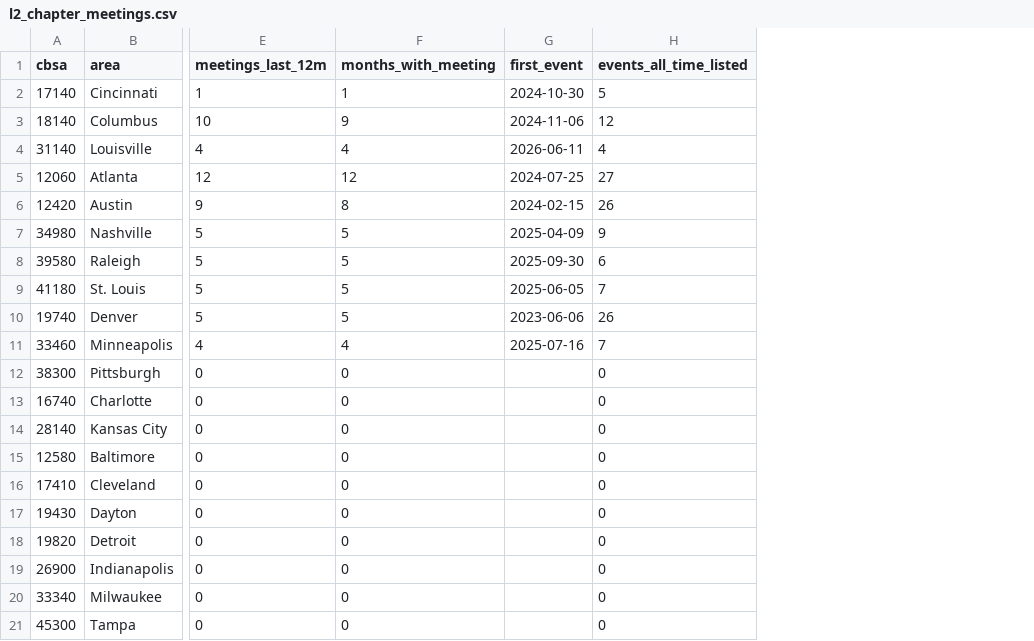
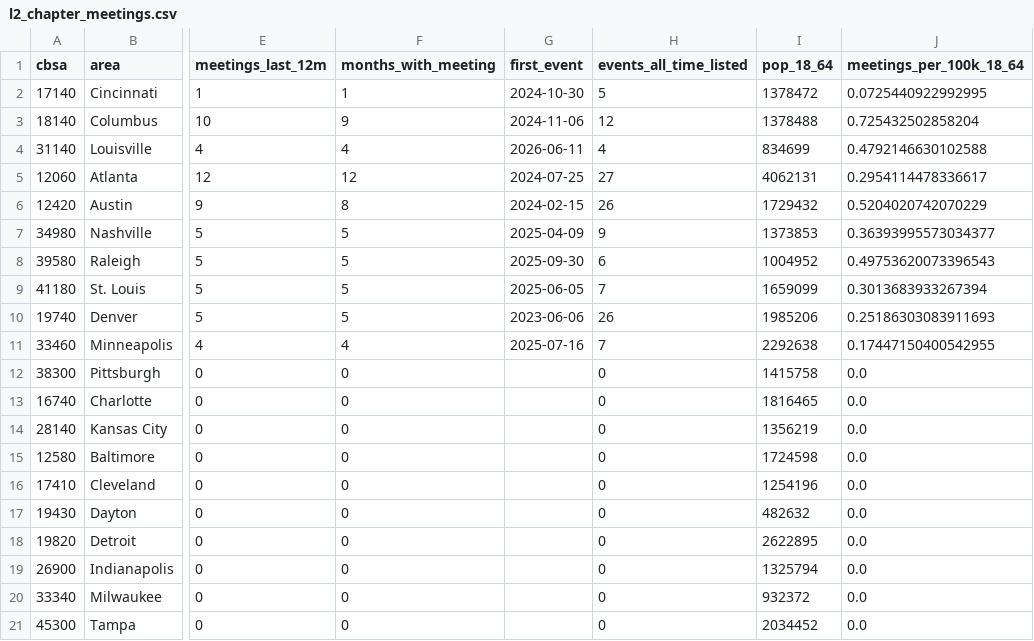
Before and after one commit to ketibak-ai/cincinnati-ai-labor-market, a CSV file: data/l2_chapter_meetings.csv, drawn as a sheet; only a part is shown, gaps mark what is left out; the diff names each change by its address in the sheet, - before the commit and + after, or states it on an @@ line.

```diff
--- a/data/l2_chapter_meetings.csv
+++ b/data/l2_chapter_meetings.csv
+column I (pop_18_64), rows 2-21: 1378472 | 1378488 | 834699 | 4062131 | 1729432 | 1373853 | 1004952 | 1659099 | 1985206 | 2292638 | 1415758 | 1816465 | 1356219 | 1724598 | 1254196 | 482632 | 2622895 | 1325794 | 932372 | 2034452
+column J (meetings_per_100k_18_64), rows 2-21: 0.0725440922992995 | 0.725432502858204 | 0.4792146630102588 | 0.2954114478336617 | 0.5204020742070229 | 0.36393995573034377 | 0.49753620073396543 | 0.3013683933267394 | 0.25186303083911693 | 0.17447150400542955 | 0.0 | 0.0 | 0.0 | 0.0 | 0.0 | 0.0 | 0.0 | 0.0 | 0.0 | 0.0
```
Also changed, not shown: 15 other files.
